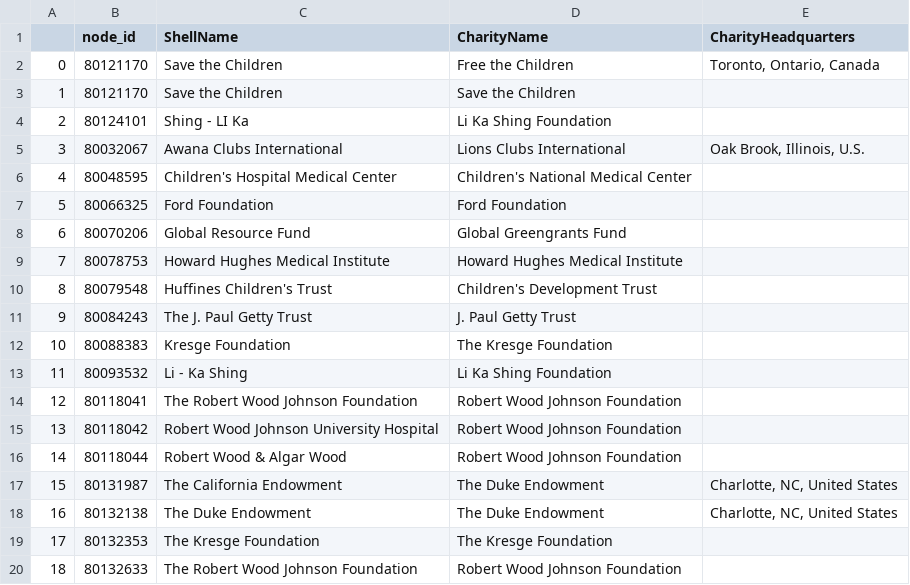
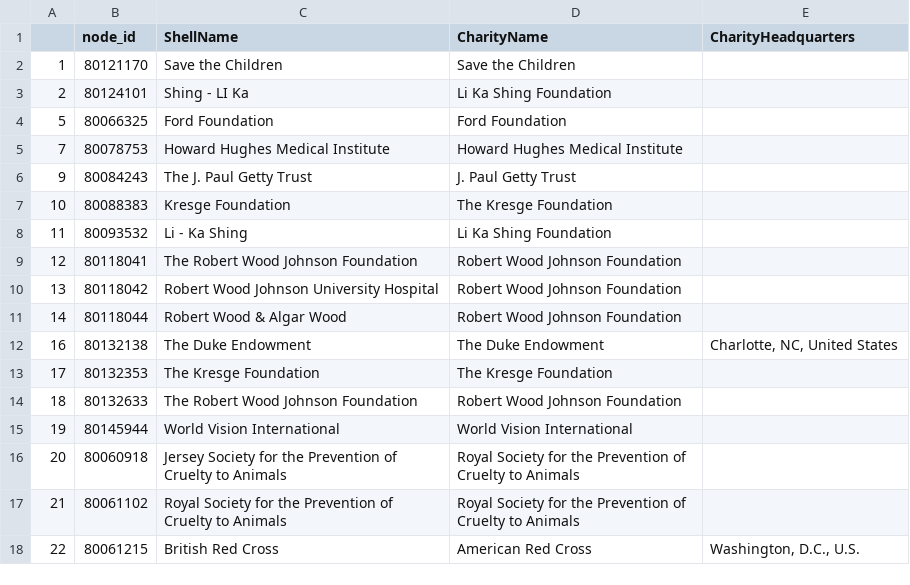
Before and after one commit to thimler/applied_data_analysis_projects, a CSV file: generated/inspected_matches/officer/officer_paradise_wikipedia_matches.csv, drawn as a sheet; only a part is shown; the shorter side is filled out with more unchanged rows; the diff covers the shown part only.

```diff
--- a/generated/inspected_matches/officer/officer_paradise_wikipedia_matches.csv
+++ b/generated/inspected_matches/officer/officer_paradise_wikipedia_matches.csv
@@ -1,11 +1,6 @@
 ,node_id,ShellName,CharityName,CharityHeadquarters
-0,80121170,Save the Children,Free the Children,"Toronto, Ontario, Canada"
 1,80121170,Save the Children,Save the Children,
 2,80124101,Shing - LI Ka,Li Ka Shing Foundation,
-3,80032067,Awana Clubs International,Lions Clubs International,"Oak Brook, Illinois, U.S."
-4,80048595,Children's Hospital Medical Center,Children's National Medical Center,
 5,80066325,Ford Foundation,Ford Foundation,
-6,80070206,Global Resource Fund,Global Greengrants Fund,
 7,80078753,Howard Hughes Medical Institute,Howard Hughes Medical Institute,
-8,80079548,Huffines Children's Trust,Children's Development Trust,
 9,80084243,The J. Paul Getty Trust,J. Paul Getty Trust,
@@ -16,3 +11,2 @@
 14,80118044,Robert Wood & Algar Wood,Robert Wood Johnson Foundation,
-15,80131987,The California Endowment,The Duke Endowment,"Charlotte, NC, United States"
 16,80132138,The Duke Endowment,The Duke Endowment,"Charlotte, NC, United States"
```
Also changed, not shown: 38 removed rows elsewhere in this file, generated/inspected_matches/officer/officer_paradise_forbes_matches.csv.
